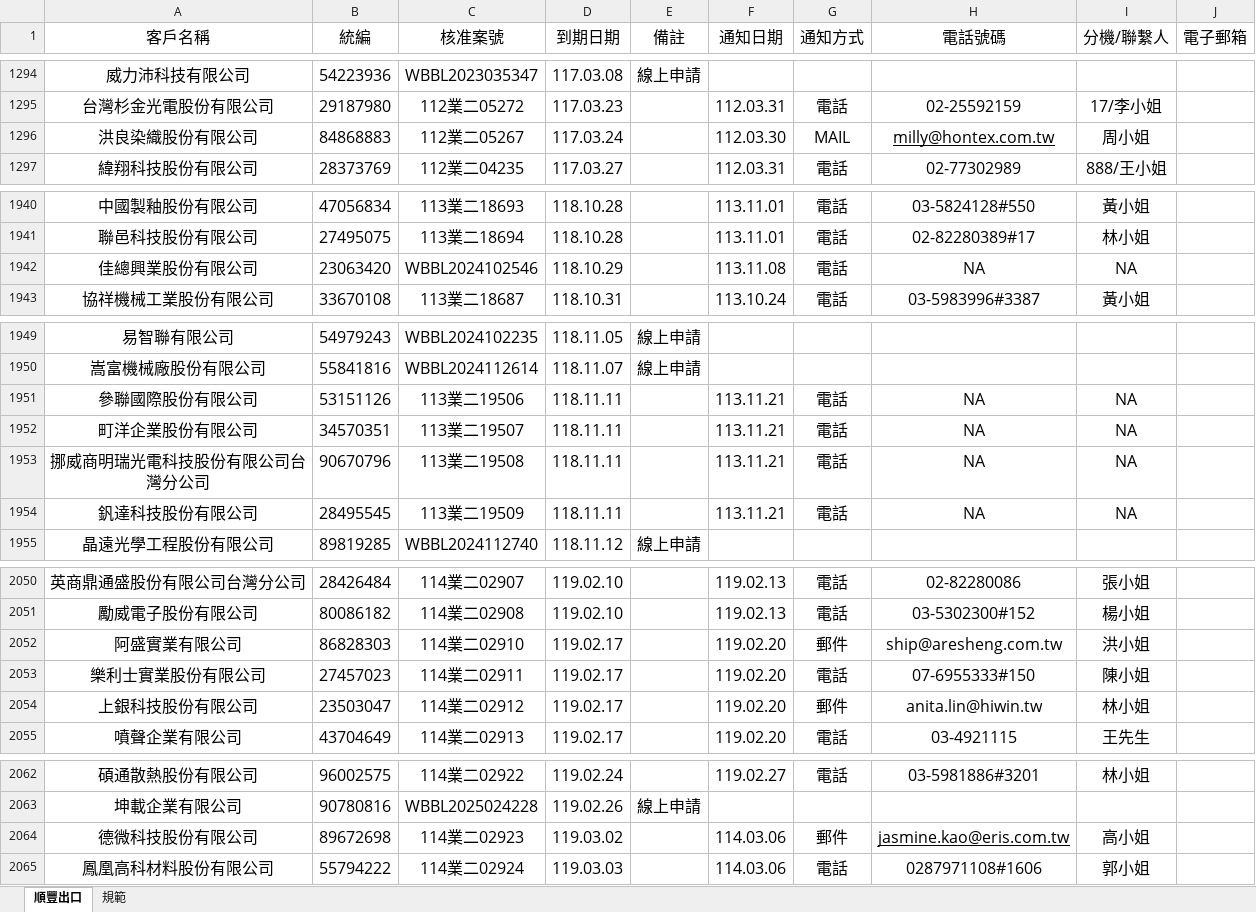
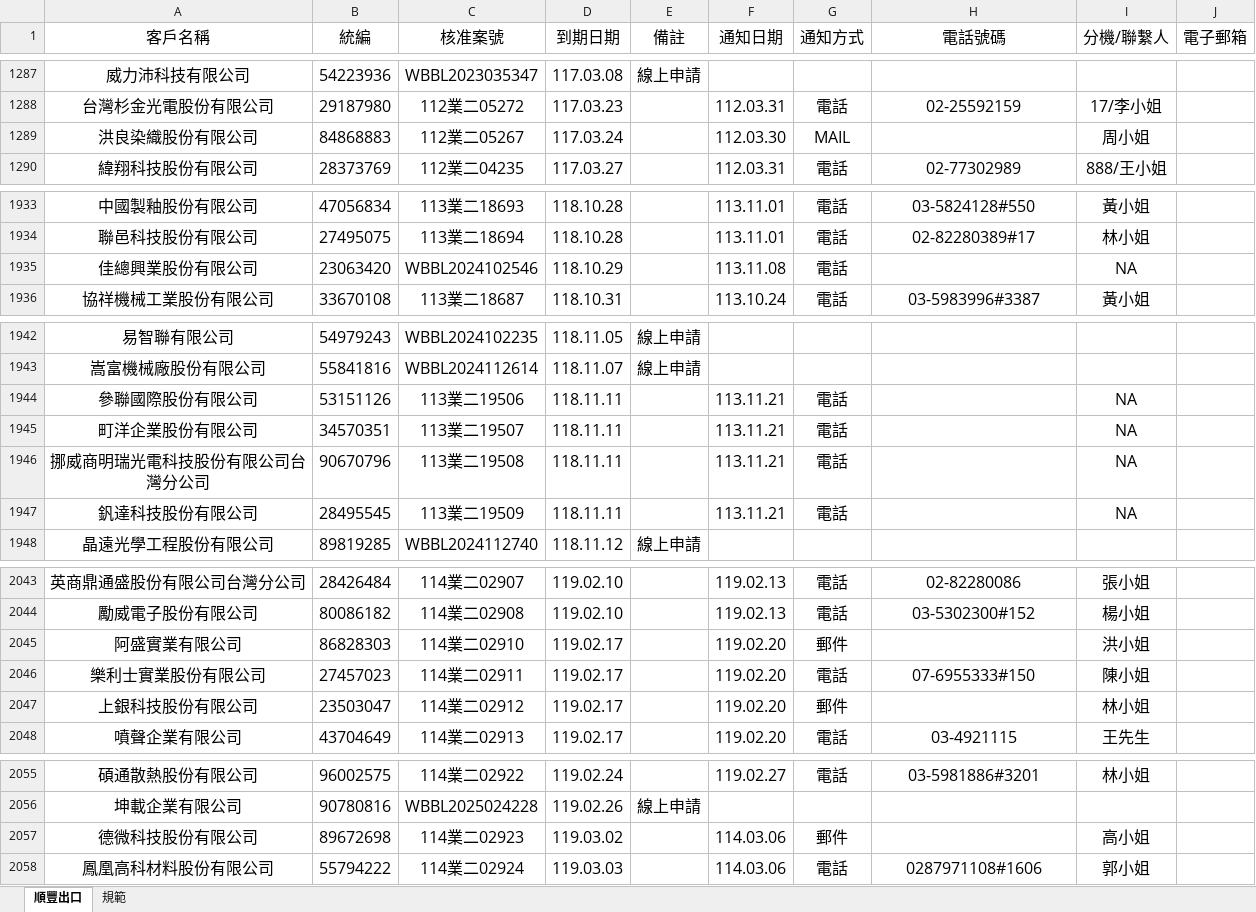
Before and after one commit to liyijung/declaration, an Excel workbook: Export_format/出口長委登記表.xlsx, sheet 順豐出口, drawn as a sheet; only a part is shown, gaps mark what is left out; values as stored, in another font and other column widths than the file's, no borders; conditional formats not drawn; addresses are those after the commit; the diff covers the shown part only; the diff names each change by its address in the sheet, - before the commit and + after, or states it on an @@ line.

```diff
--- a/Export_format/出口長委登記表.xlsx (sheet 順豐出口)
+++ b/Export_format/出口長委登記表.xlsx (sheet 順豐出口)
-H1289 (電話號碼): milly@hontex.com.tw
+H1289 (電話號碼): (empty)
-H1935 (電話號碼): NA
+H1935 (電話號碼): (empty)
-H1944:H1947 (電話號碼): NA
+H1944:H1947 (電話號碼): (empty)
-H2045 (電話號碼): ship@aresheng.com.tw
+H2045 (電話號碼): (empty)
-H2047 (電話號碼): anita.lin@hiwin.tw
+H2047 (電話號碼): (empty)
-H2057 (電話號碼): jasmine.kao@eris.com.tw
+H2057 (電話號碼): (empty)
```
Also changed, not shown: 12 added rows, 8 removed rows and 2 edited cells elsewhere in this sheet.
